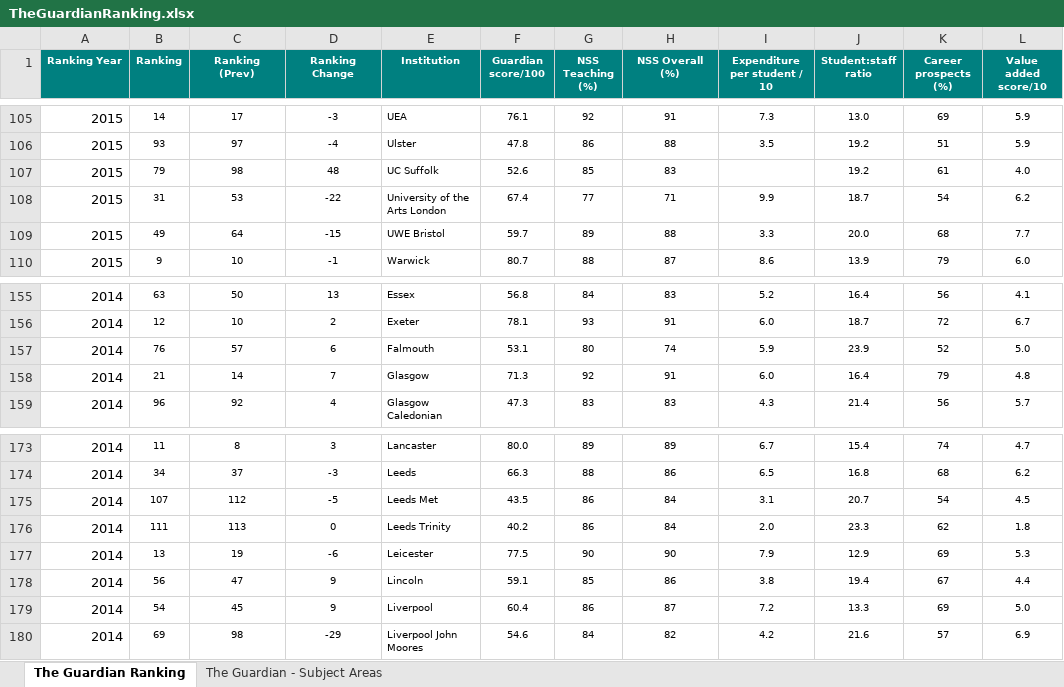
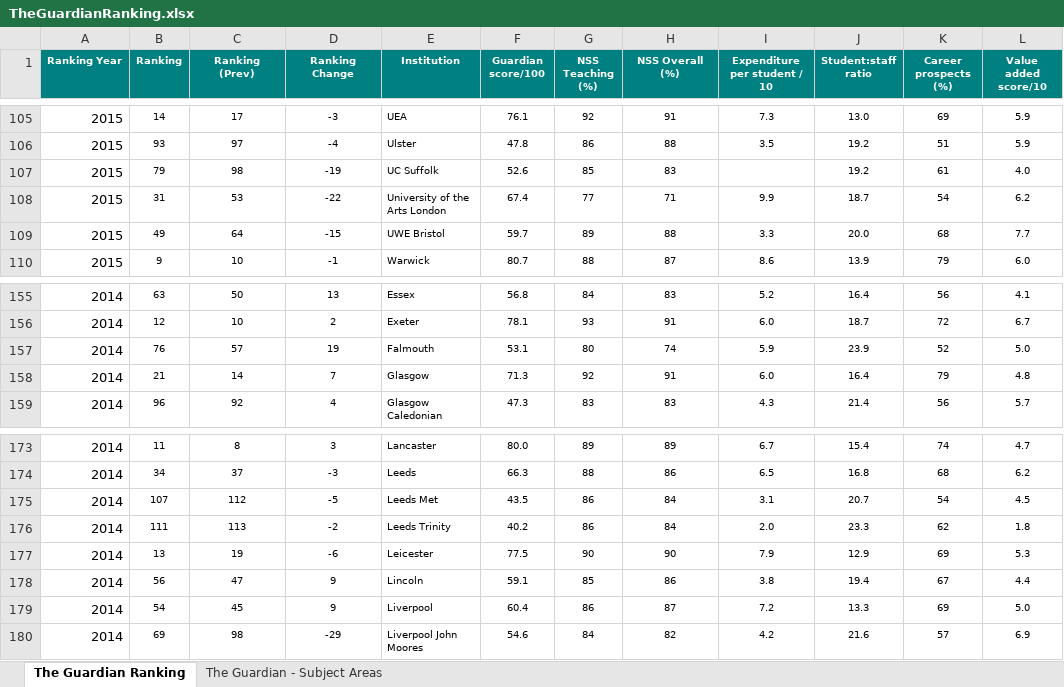
Before and after one commit to ziqing97/BilligenceCaseStudyUkUni, an Excel workbook: data/TheGuardianRanking.xlsx, sheet The Guardian Ranking, drawn as a sheet; only a part is shown, gaps mark what is left out; values as stored, in another font and other column widths than the file's, no borders; the diff names each change by its address in the sheet, - before the commit and + after, or states it on an @@ line.

Commit message:
correct inconsistancy

```diff
--- a/data/TheGuardianRanking.xlsx (sheet The Guardian Ranking)
+++ b/data/TheGuardianRanking.xlsx (sheet The Guardian Ranking)
-D107 (Ranking Change): 48
+D107 (Ranking Change): -19
-D157 (Ranking Change): 6
+D157 (Ranking Change): 19
-D176 (Ranking Change): 0
+D176 (Ranking Change): -2
```
